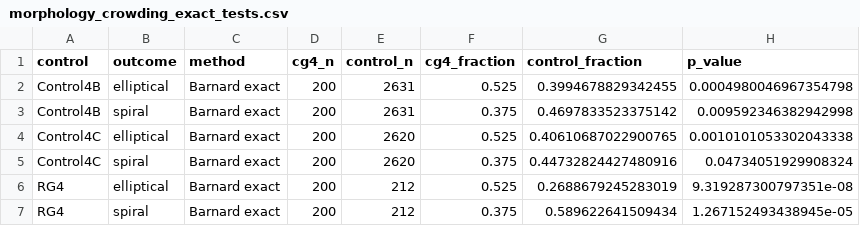
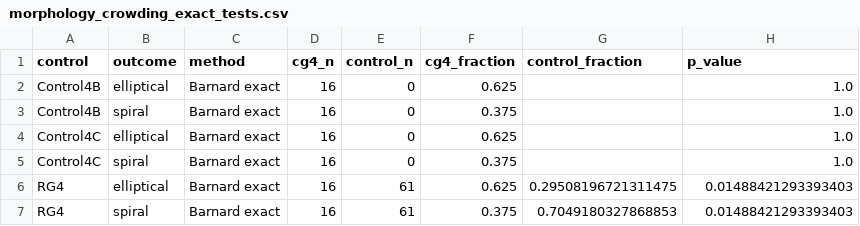
Before and after one commit to MatthieuTricottet/CG_Gals, a CSV file: output/morphology_crowding_exact_tests.csv, drawn as a sheet.

```diff
--- a/output/morphology_crowding_exact_tests.csv
+++ b/output/morphology_crowding_exact_tests.csv
@@ -1,7 +1,7 @@
 control,outcome,method,cg4_n,control_n,cg4_fraction,control_fraction,p_value
-Control4B,elliptical,Barnard exact,200,2631,0.525,0.3994678829342455,0.0004980046967354798
-Control4B,spiral,Barnard exact,200,2631,0.375,0.4697833523375142,0.009592346382942998
-Control4C,elliptical,Barnard exact,200,2620,0.525,0.40610687022900765,0.0010101053302043338
-Control4C,spiral,Barnard exact,200,2620,0.375,0.44732824427480916,0.04734051929908324
-RG4,elliptical,Barnard exact,200,212,0.525,0.2688679245283019,9.319287300797351e-08
-RG4,spiral,Barnard exact,200,212,0.375,0.589622641509434,1.267152493438945e-05
+Control4B,elliptical,Barnard exact,16,0,0.625,,1.0
+Control4B,spiral,Barnard exact,16,0,0.375,,1.0
+Control4C,elliptical,Barnard exact,16,0,0.625,,1.0
+Control4C,spiral,Barnard exact,16,0,0.375,,1.0
+RG4,elliptical,Barnard exact,16,61,0.625,0.29508196721311475,0.01488421293393403
+RG4,spiral,Barnard exact,16,61,0.375,0.7049180327868853,0.01488421293393403
```
Also changed, not shown: output/morphology_crowding_fractions.csv, 46 other files.
